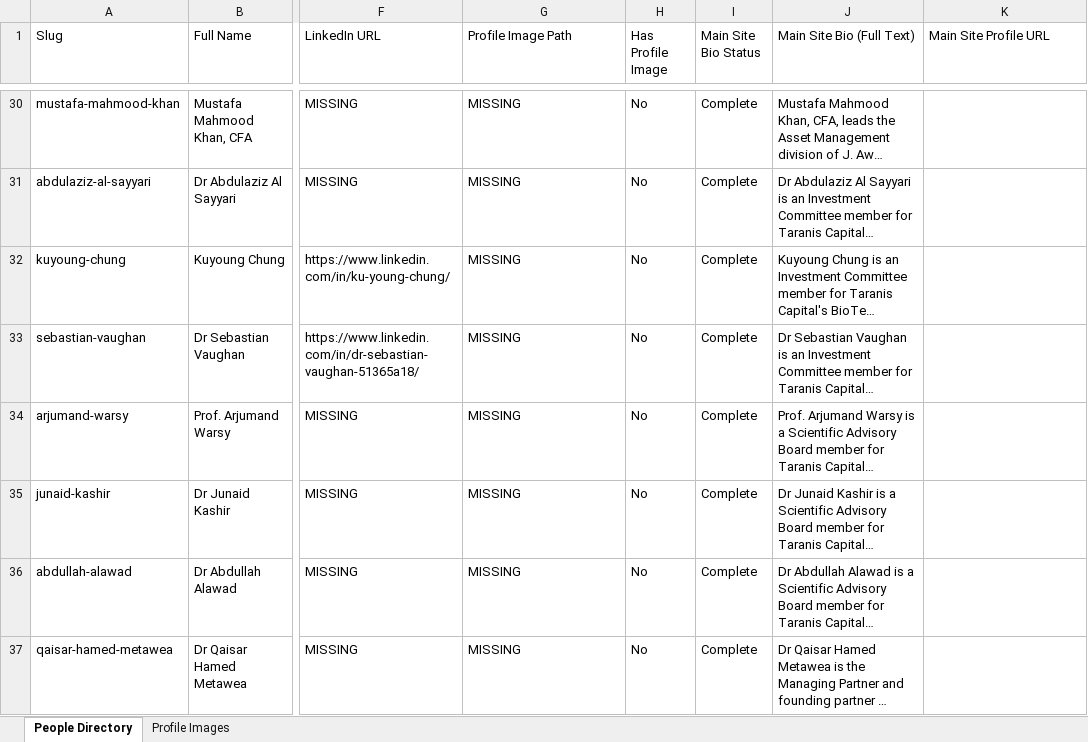
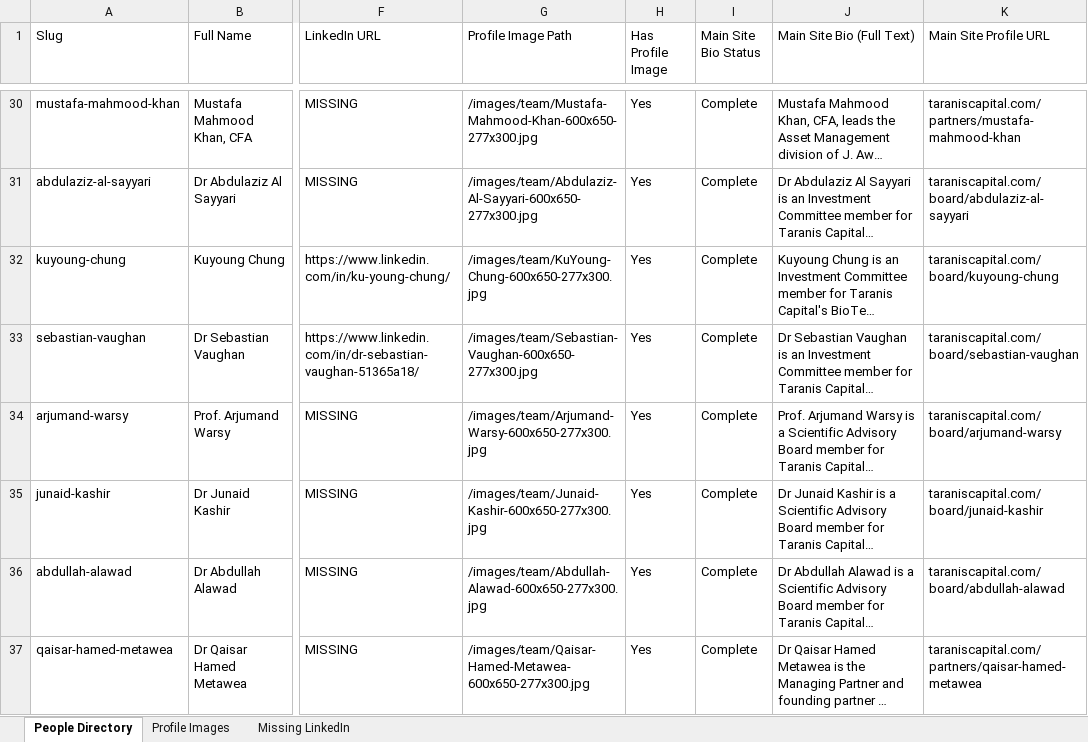
Before and after one commit to Walkerma75/taraniscapital-website, an Excel workbook: Taranis-People-Data-Collection-KB.xlsx, sheet People Directory, drawn as a sheet; only a part is shown, gaps mark what is left out; long unchanged cells end in …; values as stored, in another font and other column widths than the file's, no cell formats; the diff covers the shown part only; the diff names each change by its address in the sheet, - before the commit and + after, or states it on an @@ line.

Commit message:
Weekly sync 2026-04-13: updated 2 profile names, added 2 to biotech page, rebuilt spreadsheet with correct image paths and LinkedIn flags

```diff
--- a/Taranis-People-Data-Collection-KB.xlsx (sheet People Directory)
+++ b/Taranis-People-Data-Collection-KB.xlsx (sheet People Directory)
+sheet tab: Missing LinkedIn
-G30 (Profile Image Path): MISSING
+G30 (Profile Image Path): /images/team/Mustafa-Mahmood-Khan-600x650-277x300.jpg
-H30:H37 (Has Profile Image): No
+H30:H37 (Has Profile Image): Yes
-K30 (Main Site Profile URL): (empty)
+K30 (Main Site Profile URL): taraniscapital.com/partners/mustafa-mahmood-khan
-G31 (Profile Image Path): MISSING
+G31 (Profile Image Path): /images/team/Abdulaziz-Al-Sayyari-600x650-277x300.jpg
-K31 (Main Site Profile URL): (empty)
+K31 (Main Site Profile URL): taraniscapital.com/board/abdulaziz-al-sayyari
-G32 (Profile Image Path): MISSING
+G32 (Profile Image Path): /images/team/KuYoung-Chung-600x650-277x300.jpg
-K32 (Main Site Profile URL): (empty)
+K32 (Main Site Profile URL): taraniscapital.com/board/kuyoung-chung
-G33 (Profile Image Path): MISSING
+G33 (Profile Image Path): /images/team/Sebastian-Vaughan-600x650-277x300.jpg
-K33 (Main Site Profile URL): (empty)
+K33 (Main Site Profile URL): taraniscapital.com/board/sebastian-vaughan
-G34 (Profile Image Path): MISSING
+G34 (Profile Image Path): /images/team/Arjumand-Warsy-600x650-277x300.jpg
-K34 (Main Site Profile URL): (empty)
+K34 (Main Site Profile URL): taraniscapital.com/board/arjumand-warsy
-G35 (Profile Image Path): MISSING
+G35 (Profile Image Path): /images/team/Junaid-Kashir-600x650-277x300.jpg
-K35 (Main Site Profile URL): (empty)
+K35 (Main Site Profile URL): taraniscapital.com/board/junaid-kashir
-G36 (Profile Image Path): MISSING
+G36 (Profile Image Path): /images/team/Abdullah-Alawad-600x650-277x300.jpg
-K36 (Main Site Profile URL): (empty)
+K36 (Main Site Profile URL): taraniscapital.com/board/abdullah-alawad
-G37 (Profile Image Path): MISSING
+G37 (Profile Image Path): /images/team/Qaisar-Hamed-Metawea-600x650-277x300.jpg
-K37 (Main Site Profile URL): (empty)
+K37 (Main Site Profile URL): taraniscapital.com/partners/qaisar-hamed-metawea
```
Also changed, not shown: 17 edited cells elsewhere in this sheet, sheet Profile Images, cell formats, 6 other files.
